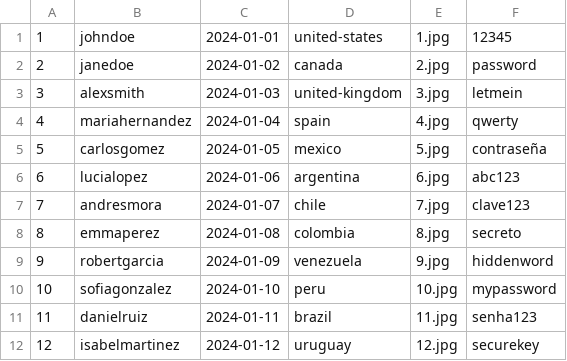
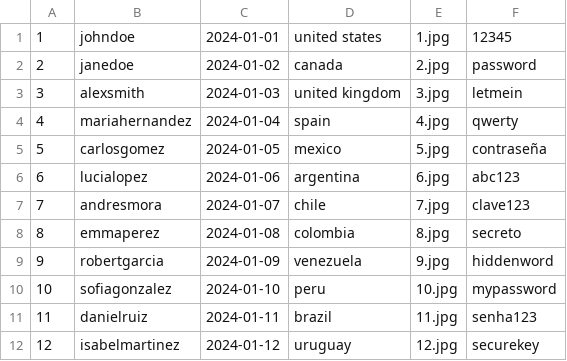
Before and after one commit to Dansuso/AISIA, a CSV file: proyectoProg3/resources/data/usuario.csv, drawn as a sheet.

```diff
--- a/proyectoProg3/resources/data/usuario.csv
+++ b/proyectoProg3/resources/data/usuario.csv
@@ -1,4 +1,4 @@
-1;johndoe;2024-01-01;united-states;1.jpg;12345
+1;johndoe;2024-01-01;united states;1.jpg;12345
 2;janedoe;2024-01-02;canada;2.jpg;password
-3;alexsmith;2024-01-03;united-kingdom;3.jpg;letmein
+3;alexsmith;2024-01-03;united kingdom;3.jpg;letmein
 4;mariahernandez;2024-01-04;spain;4.jpg;qwerty
```
Also changed, not shown: 2 other files.
